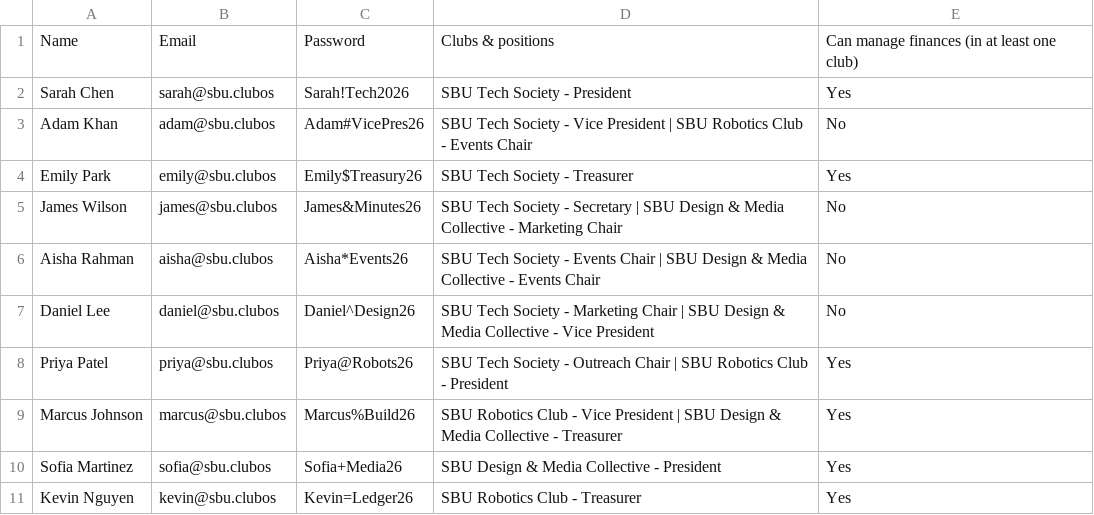
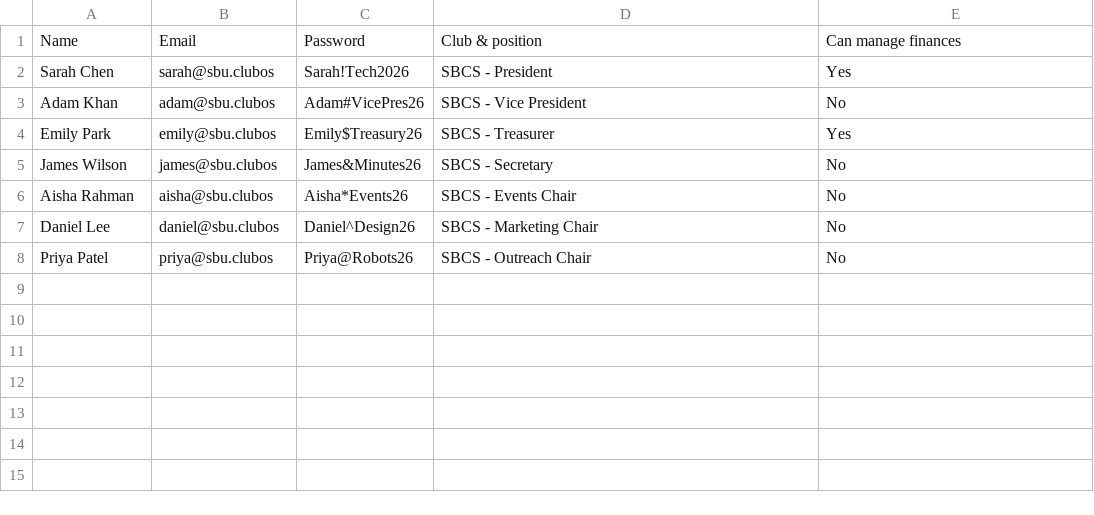
Before and after one commit to Nabeehaj/ClubOS, a CSV file: docs/demo-accounts.csv, drawn as a sheet.

Commit message:
Make deployed demo SBCS-only and disposable

```diff
--- a/docs/demo-accounts.csv
+++ b/docs/demo-accounts.csv
@@ -1,11 +1,8 @@
-Name,Email,Password,Clubs & positions,Can manage finances (in at least one club)
-Sarah Chen,sarah@sbu.clubos,Sarah!Tech2026,SBU Tech Society - President,Yes
-Adam Khan,adam@sbu.clubos,Adam#VicePres26,SBU Tech Society - Vice President | SBU Robotics Club - Events Chair,No
-Emily Park,emily@sbu.clubos,Emily$Treasury26,SBU Tech Society - Treasurer,Yes
-James Wilson,james@sbu.clubos,James&Minutes26,SBU Tech Society - Secretary | SBU Design & Media Collective - Marketing Chair,No
-Aisha Rahman,aisha@sbu.clubos,Aisha*Events26,SBU Tech Society - Events Chair | SBU Design & Media Collective - Events Chair,No
-Daniel Lee,daniel@sbu.clubos,Daniel^Design26,SBU Tech Society - Marketing Chair | SBU Design & Media Collective - Vice President,No
-Priya Patel,priya@sbu.clubos,Priya@Robots26,SBU Tech Society - Outreach Chair | SBU Robotics Club - President,Yes
-Marcus Johnson,marcus@sbu.clubos,Marcus%Build26,SBU Robotics Club - Vice President | SBU Design & Media Collective - Treasurer,Yes
-Sofia Martinez,sofia@sbu.clubos,Sofia+Media26,SBU Design & Media Collective - President,Yes
-Kevin Nguyen,kevin@sbu.clubos,Kevin=Ledger26,SBU Robotics Club - Treasurer,Yes
+Name,Email,Password,Club & position,Can manage finances
+Sarah Chen,sarah@sbu.clubos,Sarah!Tech2026,SBCS - President,Yes
+Adam Khan,adam@sbu.clubos,Adam#VicePres26,SBCS - Vice President,No
+Emily Park,emily@sbu.clubos,Emily$Treasury26,SBCS - Treasurer,Yes
+James Wilson,james@sbu.clubos,James&Minutes26,SBCS - Secretary,No
+Aisha Rahman,aisha@sbu.clubos,Aisha*Events26,SBCS - Events Chair,No
+Daniel Lee,daniel@sbu.clubos,Daniel^Design26,SBCS - Marketing Chair,No
+Priya Patel,priya@sbu.clubos,Priya@Robots26,SBCS - Outreach Chair,No
```
Also changed, not shown: 5 other files.
